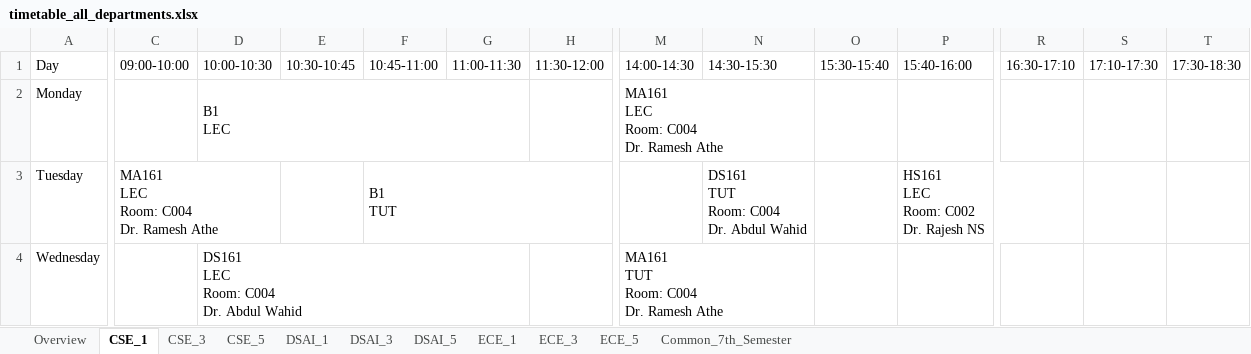
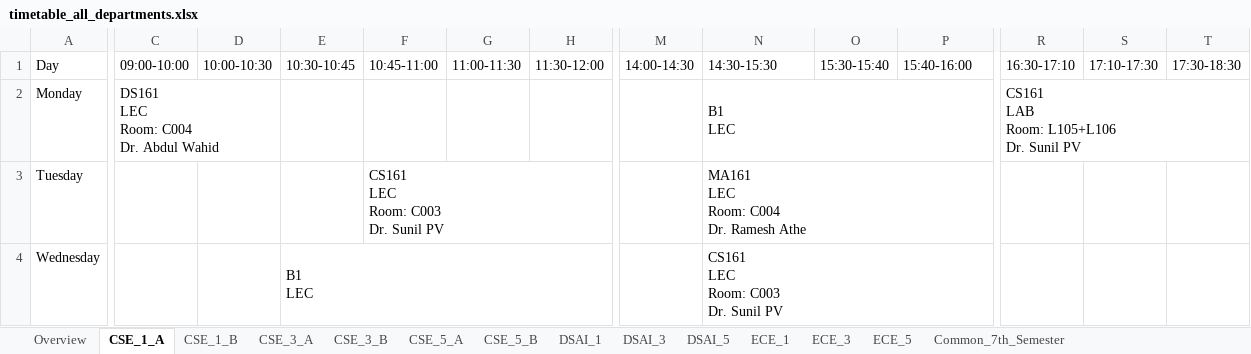
Before and after one commit to vedGM123/Automated-Time-Table-Scheduling-at-IIIT-Dharwad, an Excel workbook: output/timetable_all_departments.xlsx, sheet CSE_1_A, drawn as a sheet; only a part is shown, gaps mark what is left out; values as stored, in another font and other column widths than the file's, no cell formats; removed rows and columns are numbered as before the commit, all else as after; ↵ is a line break in a cell; the diff covers the shown part only; the diff names each change by its address in the sheet, - before the commit and + after, or states it on an @@ line.

```diff
--- a/output/timetable_all_departments.xlsx (sheet CSE_1_A)
+++ b/output/timetable_all_departments.xlsx (sheet CSE_1_A)
-sheet tab: CSE_1
+sheet tab: CSE_1_A
-sheet tab: CSE_3
+sheet tab: CSE_1_B
-sheet tab: CSE_5
+sheet tab: CSE_3_A
+sheet tab: CSE_3_B
+sheet tab: CSE_5_A
+sheet tab: CSE_5_B
-C2 (09:00-10:00): (empty)
+C2 (09:00-10:00): DS161 ↵ LEC ↵ Room: C004 ↵ Dr. Abdul Wahid
+C2:D2 merged
-D2 (10:00-10:30): B1 ↵ LEC
+D2 (10:00-10:30): (empty)
-D2:G2 merged
-M2 (14:00-14:30): MA161 ↵ LEC ↵ Room: C004 ↵ Dr. Ramesh Athe
+M2 (14:00-14:30): (empty)
-M2:N2 merged
-N2 (14:30-15:30): (empty)
+N2 (14:30-15:30): B1 ↵ LEC
+N2:P2 merged
-R2 (16:30-17:10): (empty)
+R2 (16:30-17:10): CS161 ↵ LAB ↵ Room: L105+L106 ↵ Dr. Sunil PV
+R2:T2 merged
-C3 (09:00-10:00): MA161 ↵ LEC ↵ Room: C004 ↵ Dr. Ramesh Athe
+C3 (09:00-10:00): (empty)
-C3:D3 merged
-F3 (10:45-11:00): B1 ↵ TUT
+F3 (10:45-11:00): CS161 ↵ LEC ↵ Room: C003 ↵ Dr. Sunil PV
-F3:H3 merged
+F3:I3 merged
-N3 (14:30-15:30): DS161 ↵ TUT ↵ Room: C004 ↵ Dr. Abdul Wahid
+N3 (14:30-15:30): MA161 ↵ LEC ↵ Room: C004 ↵ Dr. Ramesh Athe
+N3:P3 merged
-P3 (15:40-16:00): HS161 ↵ LEC ↵ Room: C002 ↵ Dr. Rajesh NS
+P3 (15:40-16:00): (empty)
-P3:R3 merged
-D4 (10:00-10:30): DS161 ↵ LEC ↵ Room: C004 ↵ Dr. Abdul Wahid
+D4 (10:00-10:30): (empty)
-D4:G4 merged
-E4 (10:30-10:45): (empty)
+E4 (10:30-10:45): B1 ↵ LEC
+E4:H4 merged
-M4 (14:00-14:30): MA161 ↵ TUT ↵ Room: C004 ↵ Dr. Ramesh Athe
+M4 (14:00-14:30): (empty)
-M4:N4 merged
-N4 (14:30-15:30): (empty)
+N4 (14:30-15:30): CS161 ↵ LEC ↵ Room: C003 ↵ Dr. Sunil PV
+N4:P4 merged
```
Also changed, not shown: 2 added rows, 2 removed rows, 1 moved row, 14 edited cells and merged cells elsewhere in this sheet, sheet CSE_3_A, sheet CSE_1_B, sheet DSAI_1, sheet ECE_3, sheet DSAI_3, sheet DSAI_5, 4 more sheets, cell formats, output/teacher_timetables.xlsx, output/unscheduled_courses.xlsx, 7 other files.
